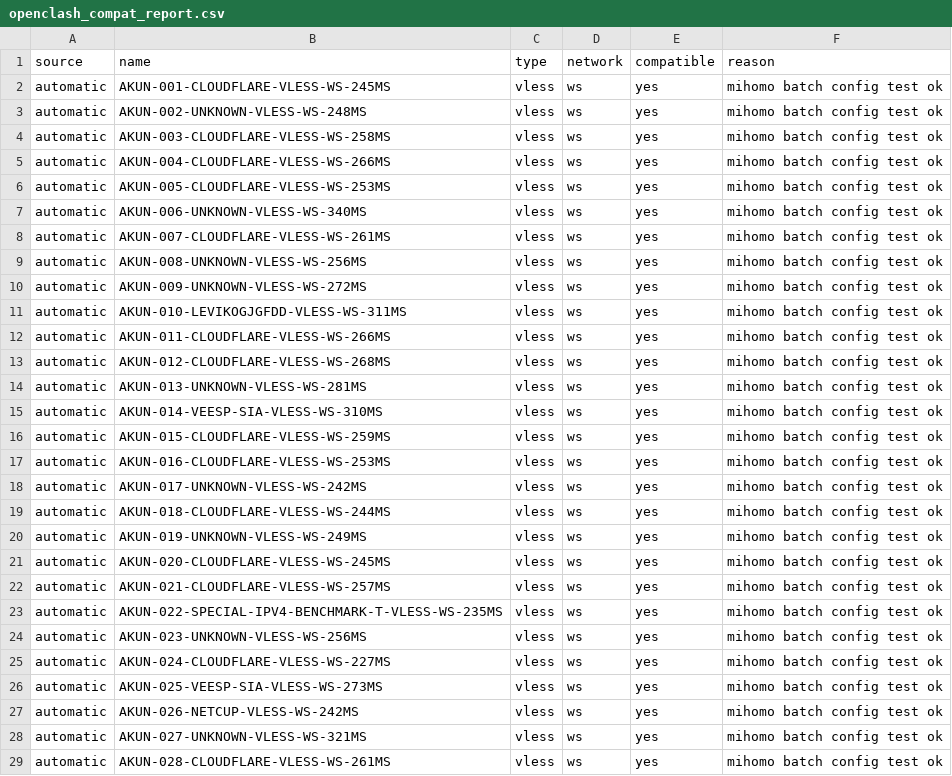
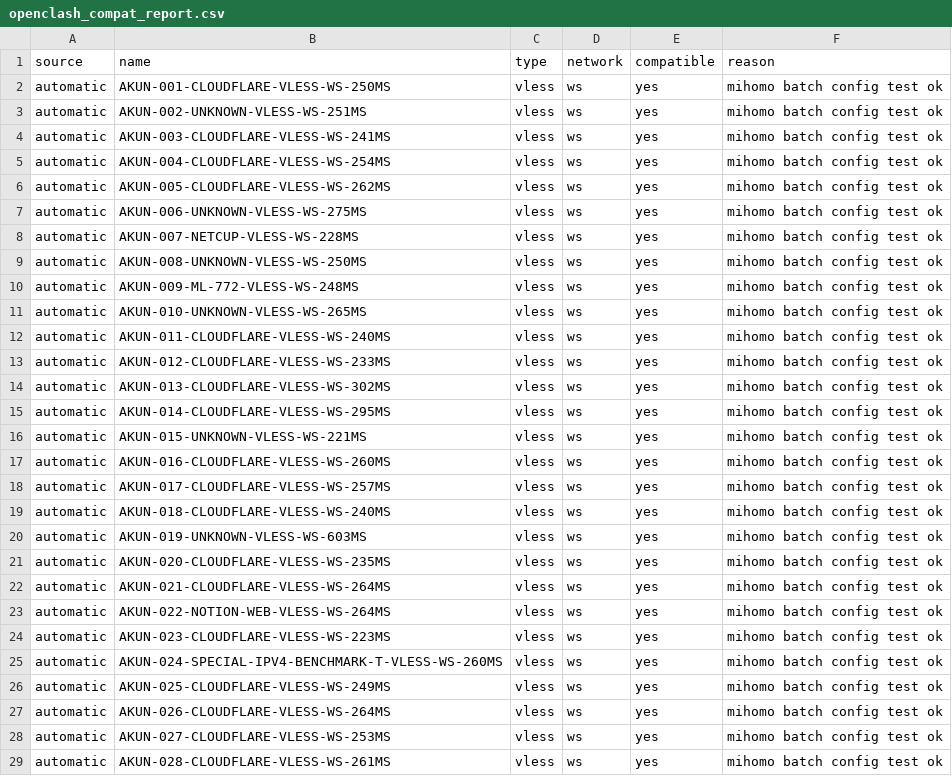
Before and after one commit to adiorany3/AkunYaml, a CSV file: openclash_compat_report.csv, drawn as a sheet; only a part is shown; the diff covers the shown part only.

```diff
--- a/openclash_compat_report.csv
+++ b/openclash_compat_report.csv
@@ -1,29 +1,29 @@
 source,name,type,network,compatible,reason
-automatic,AKUN-001-CLOUDFLARE-VLESS-WS-245MS,vless,ws,yes,mihomo batch config test ok
-automatic,AKUN-002-UNKNOWN-VLESS-WS-248MS,vless,ws,yes,mihomo batch config test ok
-automatic,AKUN-003-CLOUDFLARE-VLESS-WS-258MS,vless,ws,yes,mihomo batch config test ok
-automatic,AKUN-004-CLOUDFLARE-VLESS-WS-266MS,vless,ws,yes,mihomo batch config test ok
-automatic,AKUN-005-CLOUDFLARE-VLESS-WS-253MS,vless,ws,yes,mihomo batch config test ok
-automatic,AKUN-006-UNKNOWN-VLESS-WS-340MS,vless,ws,yes,mihomo batch config test ok
-automatic,AKUN-007-CLOUDFLARE-VLESS-WS-261MS,vless,ws,yes,mihomo batch config test ok
-automatic,AKUN-008-UNKNOWN-VLESS-WS-256MS,vless,ws,yes,mihomo batch config test ok
-automatic,AKUN-009-UNKNOWN-VLESS-WS-272MS,vless,ws,yes,mihomo batch config test ok
-automatic,AKUN-010-LEVIKOGJGFDD-VLESS-WS-311MS,vless,ws,yes,mihomo batch config test ok
-automatic,AKUN-011-CLOUDFLARE-VLESS-WS-266MS,vless,ws,yes,mihomo batch config test ok
-automatic,AKUN-012-CLOUDFLARE-VLESS-WS-268MS,vless,ws,yes,mihomo batch config test ok
-automatic,AKUN-013-UNKNOWN-VLESS-WS-281MS,vless,ws,yes,mihomo batch config test ok
-automatic,AKUN-014-VEESP-SIA-VLESS-WS-310MS,vless,ws,yes,mihomo batch config test ok
-automatic,AKUN-015-CLOUDFLARE-VLESS-WS-259MS,vless,ws,yes,mihomo batch config test ok
-automatic,AKUN-016-CLOUDFLARE-VLESS-WS-253MS,vless,ws,yes,mihomo batch config test ok
-automatic,AKUN-017-UNKNOWN-VLESS-WS-242MS,vless,ws,yes,mihomo batch config test ok
-automatic,AKUN-018-CLOUDFLARE-VLESS-WS-244MS,vless,ws,yes,mihomo batch config test ok
-automatic,AKUN-019-UNKNOWN-VLESS-WS-249MS,vless,ws,yes,mihomo batch config test ok
-automatic,AKUN-020-CLOUDFLARE-VLESS-WS-245MS,vless,ws,yes,mihomo batch config test ok
-automatic,AKUN-021-CLOUDFLARE-VLESS-WS-257MS,vless,ws,yes,mihomo batch config test ok
-automatic,AKUN-022-SPECIAL-IPV4-BENCHMARK-T-VLESS-WS-235MS,vless,ws,yes,mihomo batch config test ok
-automatic,AKUN-023-UNKNOWN-VLESS-WS-256MS,vless,ws,yes,mihomo batch config test ok
-automatic,AKUN-024-CLOUDFLARE-VLESS-WS-227MS,vless,ws,yes,mihomo batch config test ok
-automatic,AKUN-025-VEESP-SIA-VLESS-WS-273MS,vless,ws,yes,mihomo batch config test ok
-automatic,AKUN-026-NETCUP-VLESS-WS-242MS,vless,ws,yes,mihomo batch config test ok
-automatic,AKUN-027-UNKNOWN-VLESS-WS-321MS,vless,ws,yes,mihomo batch config test ok
+automatic,AKUN-001-CLOUDFLARE-VLESS-WS-250MS,vless,ws,yes,mihomo batch config test ok
+automatic,AKUN-002-UNKNOWN-VLESS-WS-251MS,vless,ws,yes,mihomo batch config test ok
+automatic,AKUN-003-CLOUDFLARE-VLESS-WS-241MS,vless,ws,yes,mihomo batch config test ok
+automatic,AKUN-004-CLOUDFLARE-VLESS-WS-254MS,vless,ws,yes,mihomo batch config test ok
+automatic,AKUN-005-CLOUDFLARE-VLESS-WS-262MS,vless,ws,yes,mihomo batch config test ok
+automatic,AKUN-006-UNKNOWN-VLESS-WS-275MS,vless,ws,yes,mihomo batch config test ok
+automatic,AKUN-007-NETCUP-VLESS-WS-228MS,vless,ws,yes,mihomo batch config test ok
+automatic,AKUN-008-UNKNOWN-VLESS-WS-250MS,vless,ws,yes,mihomo batch config test ok
+automatic,AKUN-009-ML-772-VLESS-WS-248MS,vless,ws,yes,mihomo batch config test ok
+automatic,AKUN-010-UNKNOWN-VLESS-WS-265MS,vless,ws,yes,mihomo batch config test ok
+automatic,AKUN-011-CLOUDFLARE-VLESS-WS-240MS,vless,ws,yes,mihomo batch config test ok
+automatic,AKUN-012-CLOUDFLARE-VLESS-WS-233MS,vless,ws,yes,mihomo batch config test ok
+automatic,AKUN-013-CLOUDFLARE-VLESS-WS-302MS,vless,ws,yes,mihomo batch config test ok
+automatic,AKUN-014-CLOUDFLARE-VLESS-WS-295MS,vless,ws,yes,mihomo batch config test ok
+automatic,AKUN-015-UNKNOWN-VLESS-WS-221MS,vless,ws,yes,mihomo batch config test ok
+automatic,AKUN-016-CLOUDFLARE-VLESS-WS-260MS,vless,ws,yes,mihomo batch config test ok
+automatic,AKUN-017-CLOUDFLARE-VLESS-WS-257MS,vless,ws,yes,mihomo batch config test ok
+automatic,AKUN-018-CLOUDFLARE-VLESS-WS-240MS,vless,ws,yes,mihomo batch config test ok
+automatic,AKUN-019-UNKNOWN-VLESS-WS-603MS,vless,ws,yes,mihomo batch config test ok
+automatic,AKUN-020-CLOUDFLARE-VLESS-WS-235MS,vless,ws,yes,mihomo batch config test ok
+automatic,AKUN-021-CLOUDFLARE-VLESS-WS-264MS,vless,ws,yes,mihomo batch config test ok
+automatic,AKUN-022-NOTION-WEB-VLESS-WS-264MS,vless,ws,yes,mihomo batch config test ok
+automatic,AKUN-023-CLOUDFLARE-VLESS-WS-223MS,vless,ws,yes,mihomo batch config test ok
+automatic,AKUN-024-SPECIAL-IPV4-BENCHMARK-T-VLESS-WS-260MS,vless,ws,yes,mihomo batch config test ok
+automatic,AKUN-025-CLOUDFLARE-VLESS-WS-249MS,vless,ws,yes,mihomo batch config test ok
+automatic,AKUN-026-CLOUDFLARE-VLESS-WS-264MS,vless,ws,yes,mihomo batch config test ok
+automatic,AKUN-027-CLOUDFLARE-VLESS-WS-253MS,vless,ws,yes,mihomo batch config test ok
 automatic,AKUN-028-CLOUDFLARE-VLESS-WS-261MS,vless,ws,yes,mihomo batch config test ok
```
Also changed, not shown: 3 removed rows and 28 edited cells elsewhere in this file, urltest_report.csv, 30 other files.
